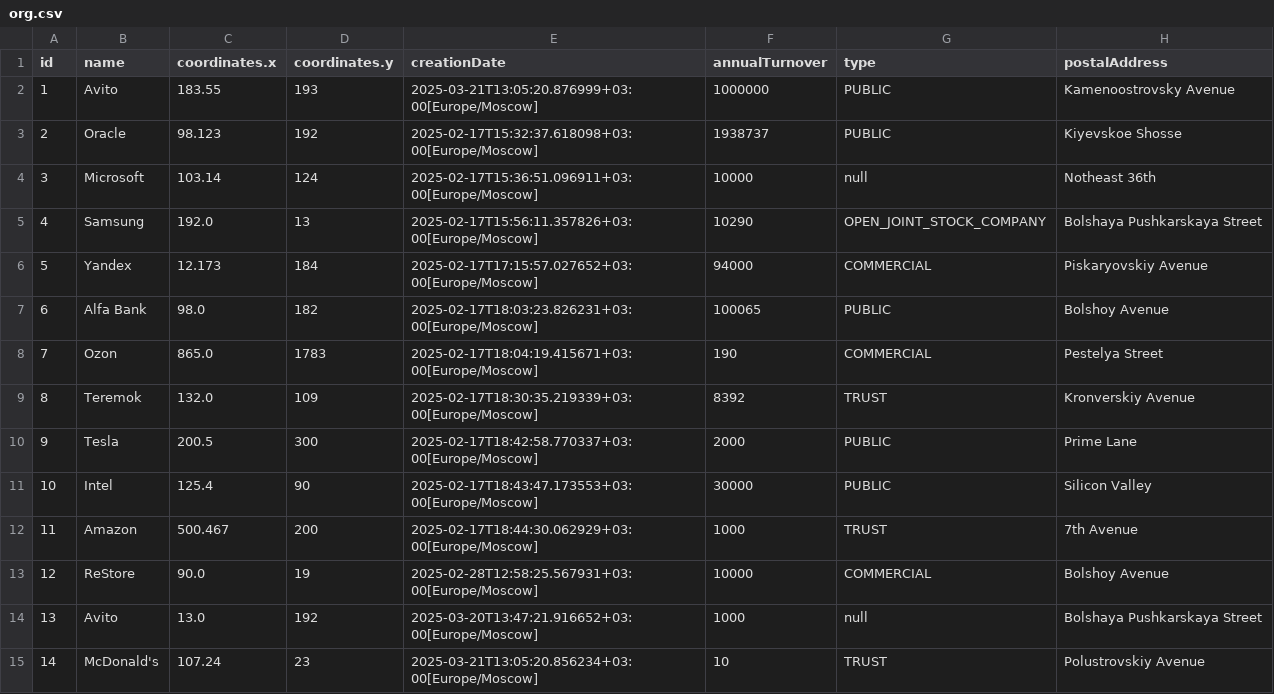
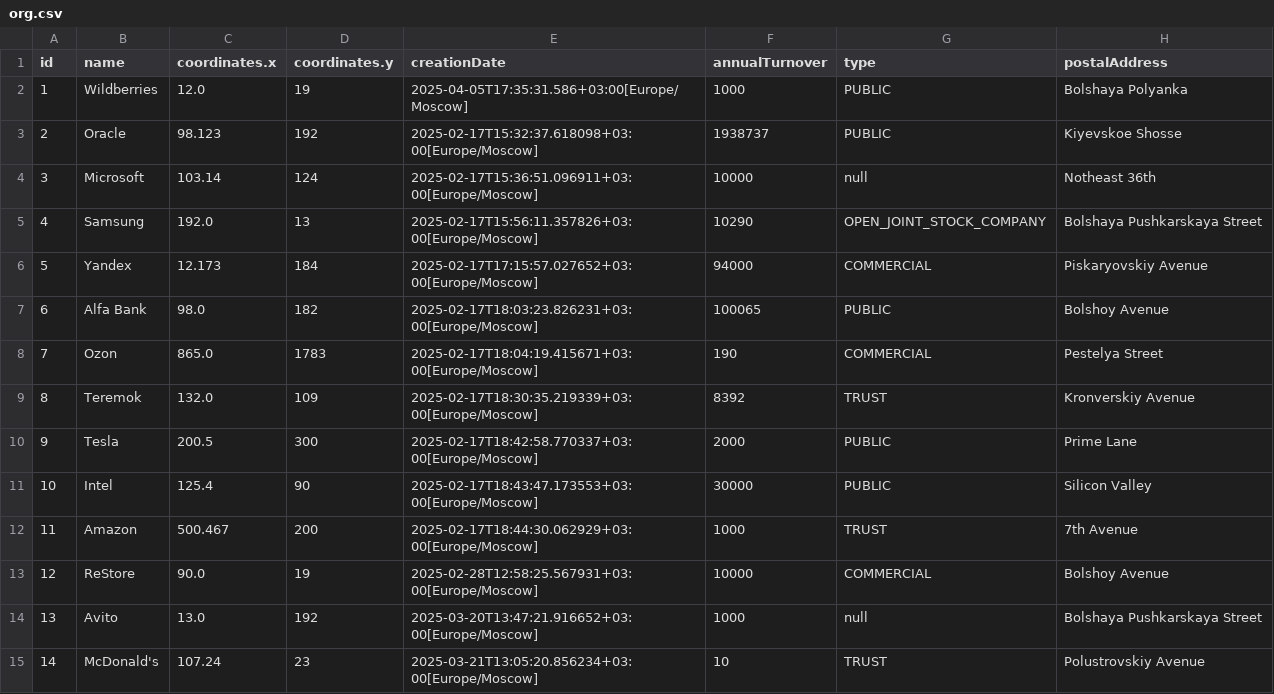
Before and after one commit to LunarSonic/programming_lab6, a CSV file: files/org.csv, drawn as a sheet.

```diff
--- a/files/org.csv
+++ b/files/org.csv
@@ -1,3 +1,3 @@
 id,name,coordinates.x,coordinates.y,creationDate,annualTurnover,type,postalAddress
-1,Avito,183.55,193,2025-03-21T13:05:20.876999+03:00[Europe/Moscow],1000000,PUBLIC,Kamenoostrovsky Avenue
+1,Wildberries,12.0,19,2025-04-05T17:35:31.586+03:00[Europe/Moscow],1000,PUBLIC,Bolshaya Polyanka
 2,Oracle,98.123,192,2025-02-17T15:32:37.618098+03:00[Europe/Moscow],1938737,PUBLIC,Kiyevskoe Shosse
```
Also changed, not shown: 2 other files.
